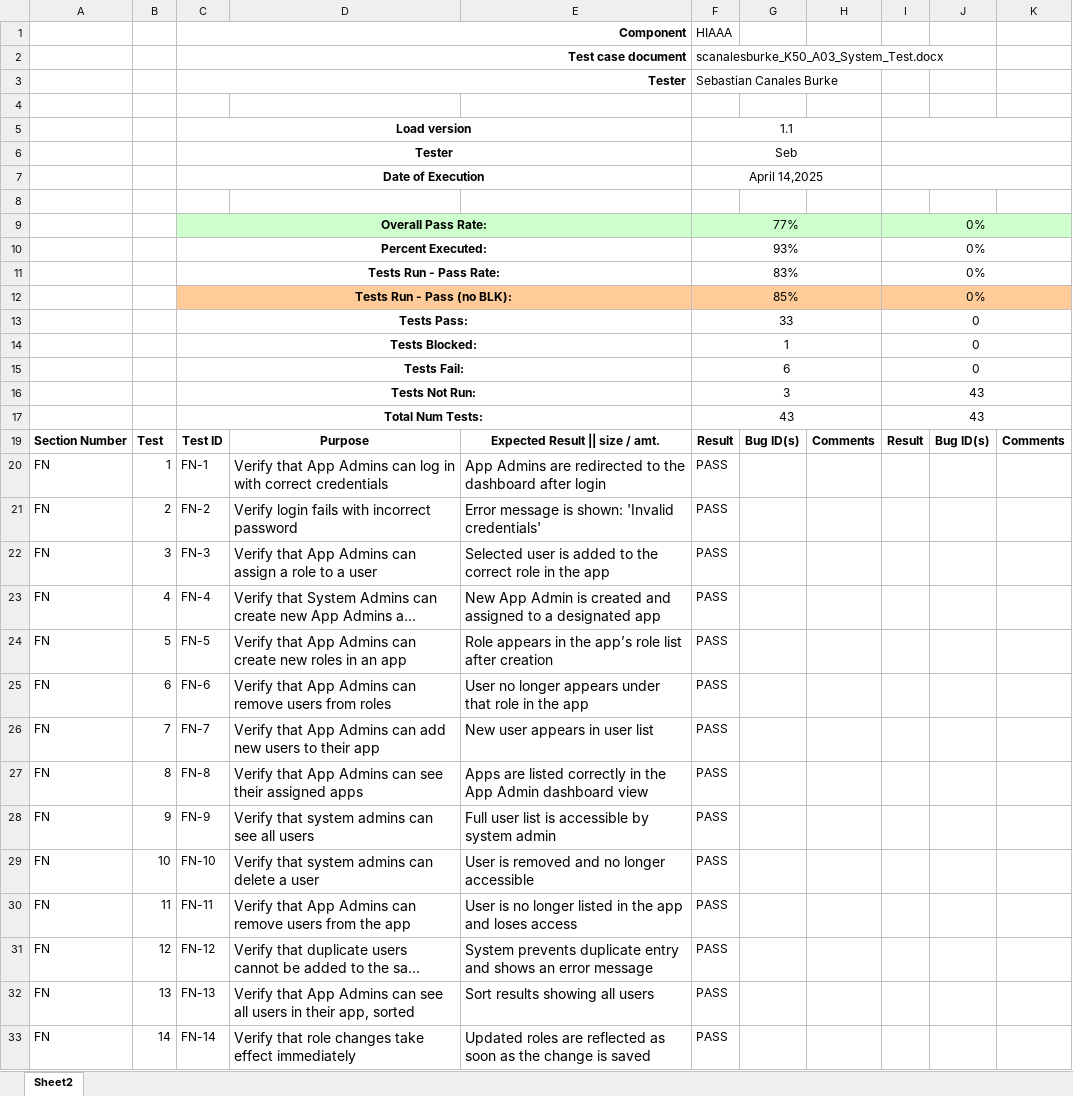
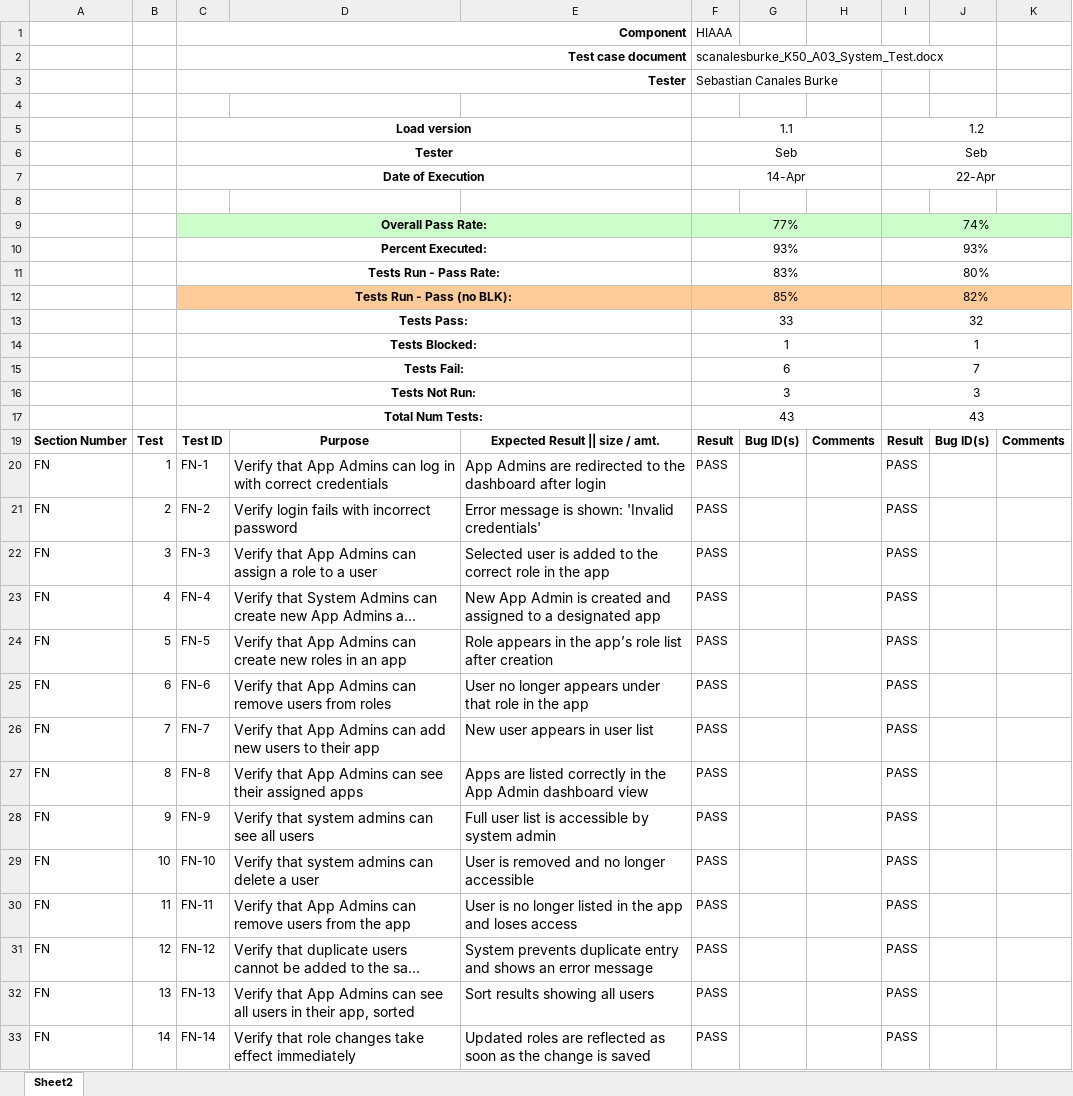
Before and after one commit to SebastianBurke/W2025, an Excel workbook: Dev Project II/Assignments/A03/scanalesburke_HIAAA_Test_Results.xlsm, sheet Sheet2, drawn as a sheet; only a part is shown; long unchanged cells end in …; values as stored, in another font and other column widths than the file's, no borders; conditional formats not drawn; the diff covers the shown part only; the diff names each change by its address in the sheet, - before the commit and + after, or states it on an @@ line.

```diff
--- a/Dev Project II/Assignments/A03/scanalesburke_HIAAA_Test_Results.xlsm (sheet Sheet2)
+++ b/Dev Project II/Assignments/A03/scanalesburke_HIAAA_Test_Results.xlsm (sheet Sheet2)
-I5: (empty)
+I5: 1.2
-I6: (empty)
+I6: Seb
-F7: April 14,2025
+F7: 14-Apr
-I7: (empty)
+I7: 22-Apr
-I9: 0%
+I9: 74%
-I10: 0%
+I10: 93%
-I11: 0%
+I11: 80%
-I12: 0%
+I12: 82%
-I13: 0
+I13: 32
-I14: 0
+I14: 1
-I15: 0
+I15: 7
-I16: 43
+I16: 3
-I20:I33: (empty)
+I20:I33: PASS
```
Also changed, not shown: 33 edited cells elsewhere in this sheet, 2 other files.
